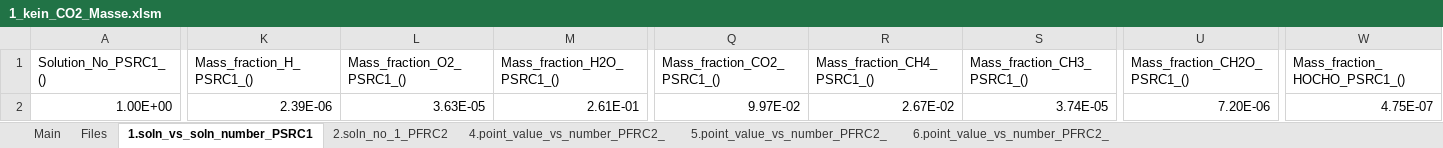
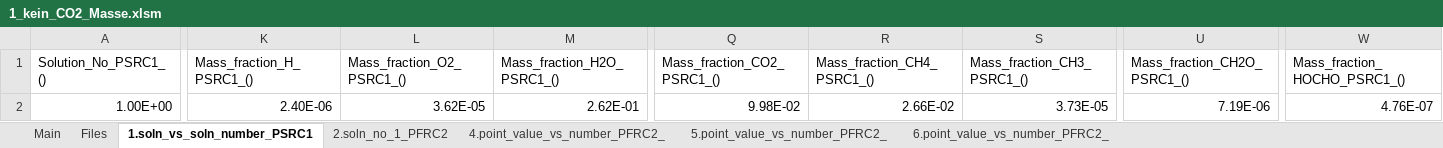
Before and after one commit to erikyx0/Studienarbeit, an Excel workbook: Scripts/Auswertungen/Erweiterungen/Daten/1_kein_CO2_Masse.xlsm, sheet 1.soln_vs_soln_number_PSRC1, drawn as a sheet; only a part is shown, gaps mark what is left out; values as stored, in another font and other column widths than the file's, no borders; the diff covers the shown part only; the diff names each change by its address in the sheet, - before the commit and + after, or states it on an @@ line.

```diff
--- a/Scripts/Auswertungen/Erweiterungen/Daten/1_kein_CO2_Masse.xlsm (sheet 1.soln_vs_soln_number_PSRC1)
+++ b/Scripts/Auswertungen/Erweiterungen/Daten/1_kein_CO2_Masse.xlsm (sheet 1.soln_vs_soln_number_PSRC1)
-K2 (Mass_fraction_H_PSRC1_()): 2.39E-06
+K2 (Mass_fraction_H_PSRC1_()): 2.40E-06
-L2 (Mass_fraction_O2_PSRC1_()): 3.63E-05
+L2 (Mass_fraction_O2_PSRC1_()): 3.62E-05
-M2 (Mass_fraction_H2O_PSRC1_()): 2.61E-01
+M2 (Mass_fraction_H2O_PSRC1_()): 2.62E-01
-Q2 (Mass_fraction_CO2_PSRC1_()): 9.97E-02
+Q2 (Mass_fraction_CO2_PSRC1_()): 9.98E-02
-R2 (Mass_fraction_CH4_PSRC1_()): 2.67E-02
+R2 (Mass_fraction_CH4_PSRC1_()): 2.66E-02
-S2 (Mass_fraction_CH3_PSRC1_()): 3.74E-05
+S2 (Mass_fraction_CH3_PSRC1_()): 3.73E-05
-U2 (Mass_fraction_CH2O_PSRC1_()): 7.20E-06
+U2 (Mass_fraction_CH2O_PSRC1_()): 7.19E-06
-W2 (Mass_fraction_HOCHO_PSRC1_()): 4.75E-07
+W2 (Mass_fraction_HOCHO_PSRC1_()): 4.76E-07
```
Also changed, not shown: 23 edited cells elsewhere in this sheet, sheet 2.soln_no_1_PFRC2, sheet 5.point_value_vs_number_PFRC2_, sheet 4.point_value_vs_number_PFRC2_, sheet 6.point_value_vs_number_PFRC2_, Scripts/Auswertungen/Erweiterungen/Daten/1_kein_CO2_Stoffmenge.xlsm, Scripts/Auswertungen/Erweiterungen/Daten/3_kein_CO2_Masse.xlsm, 33 other files.
